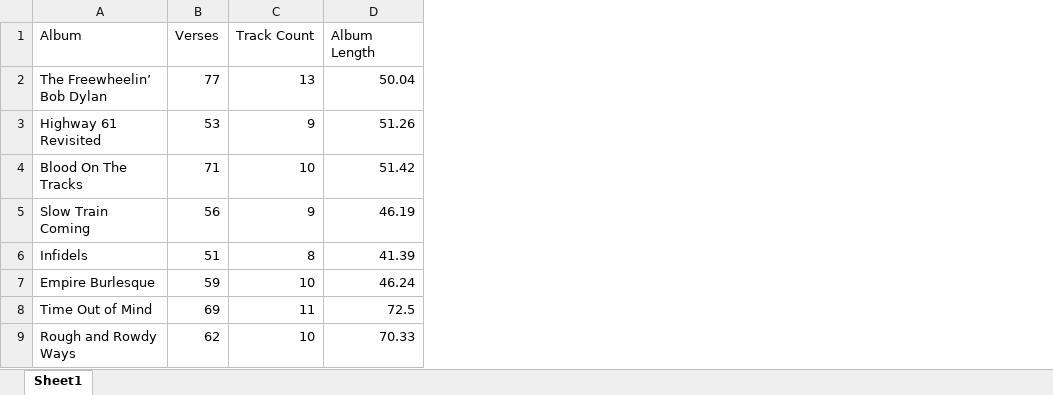
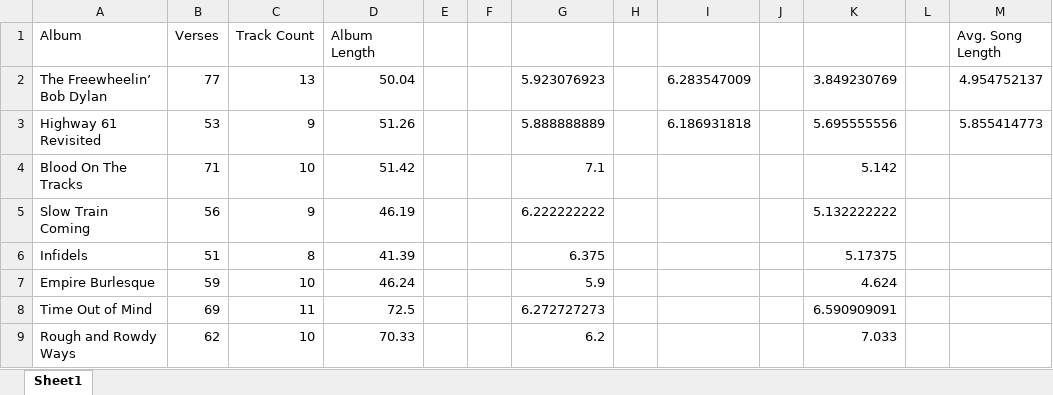
Before and after one commit to sammoniot/bobdylan494, an Excel workbook: data/antconcdata.xlsx, sheet Sheet1, drawn as a sheet; values as stored, in another font and other column widths than the file's, no borders; the diff names each change by its address in the sheet, - before the commit and + after, or states it on an @@ line.

```diff
--- a/data/antconcdata.xlsx (sheet Sheet1)
+++ b/data/antconcdata.xlsx (sheet Sheet1)
+column E, empty
+column F, empty
+column G, rows 2-9: 5.923076923 | 5.888888889 | 7.1 | 6.222222222 | 6.375 | 5.9 | 6.272727273 | 6.2
+column H, empty
+column I, rows 2-3: 6.283547009 | 6.186931818
+column J, empty
+column K, rows 2-9: 3.849230769 | 5.695555556 | 5.142 | 5.132222222 | 5.17375 | 4.624 | 6.590909091 | 7.033
+column L, empty
+column M (Avg. Song Length), rows 2-3: 4.954752137 | 5.855414773
```
Also changed, not shown: data/albumdata.xlsx, data/fulldata.xlsx, 15 other files.
